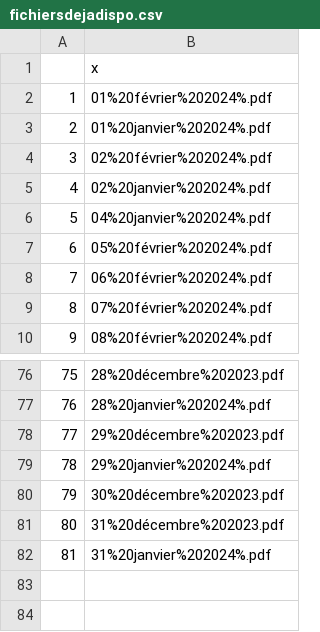
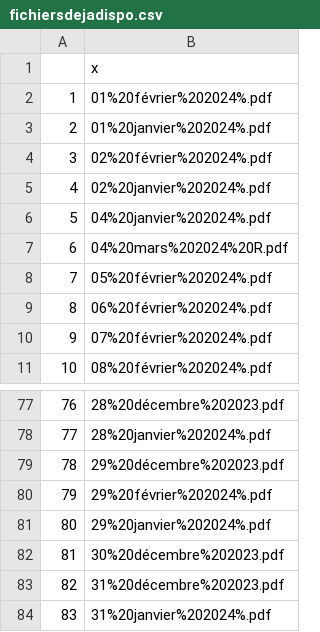
Before and after one commit to Valexandre/ponctualite_sncf, a CSV file: data/fichiersdejadispo.csv, drawn as a sheet; only a part is shown, gaps mark what is left out; addresses are those after the commit; the diff names each change by its address in the sheet, - before the commit and + after, or states it on an @@ line.

```diff
--- a/data/fichiersdejadispo.csv
+++ b/data/fichiersdejadispo.csv
+row 7: 6 | 04%20mars%202024%20R.pdf
@@ column A renumbered from row 8 down @@
+row 80: 79 | 29%20février%202024%.pdf
```
Also changed, not shown: 3 other files.
